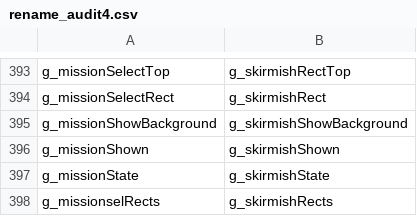
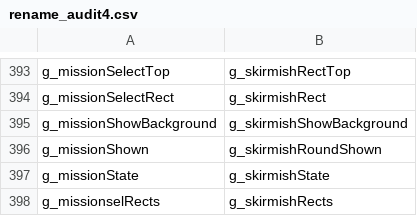
Before and after one commit to sekuza009/axis-recomp, a CSV file: tools/names/rename_audit4.csv, drawn as a sheet; only a part is shown, gaps mark what is left out.

```diff
--- a/tools/names/rename_audit4.csv
+++ b/tools/names/rename_audit4.csv
@@ -395,3 +395,3 @@ g_missionSelectRect,g_skirmishRect
 g_missionShowBackground,g_skirmishShowBackground
-g_missionShown,g_skirmishShown
+g_missionShown,g_skirmishRoundShown
 g_missionState,g_skirmishState
```
Also changed, not shown: tools/names/promote16.csv, 30 other files.
